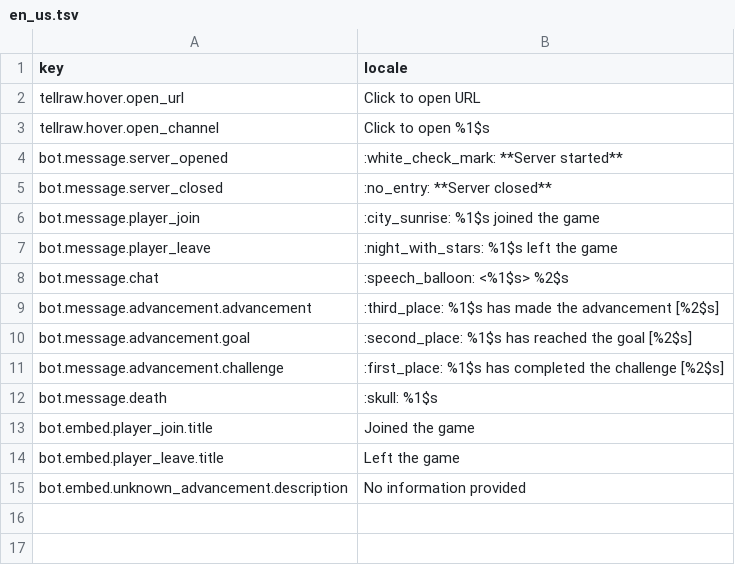
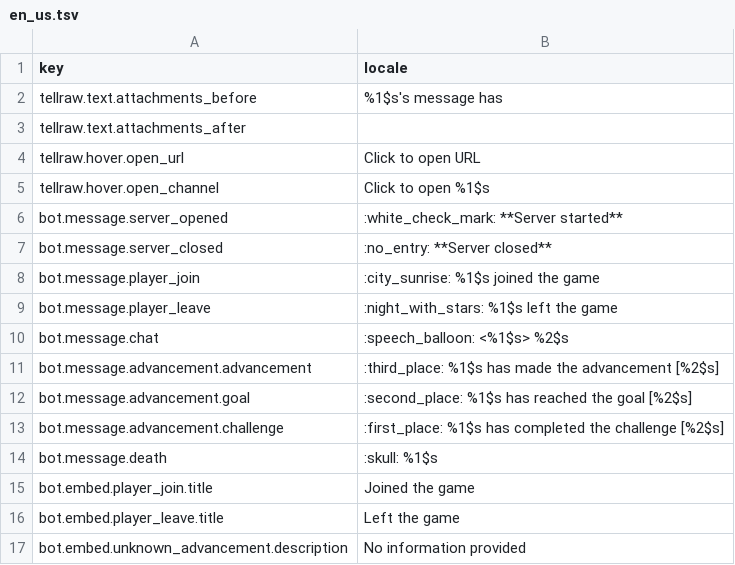
Before and after one commit to Gakuto1112/MinecraftDiscordChatSync, a TSV file: src/locales/en_us/en_us.tsv, drawn as a sheet.

```diff
--- a/src/locales/en_us/en_us.tsv
+++ b/src/locales/en_us/en_us.tsv
@@ -1,2 +1,4 @@
 key	locale
+tellraw.text.attachments_before	%1$s's message has
+tellraw.text.attachments_after
 tellraw.hover.open_url	Click to open URL
```
Also changed, not shown: src/locales/ja_jp/ja_jp.tsv, 2 other files.
